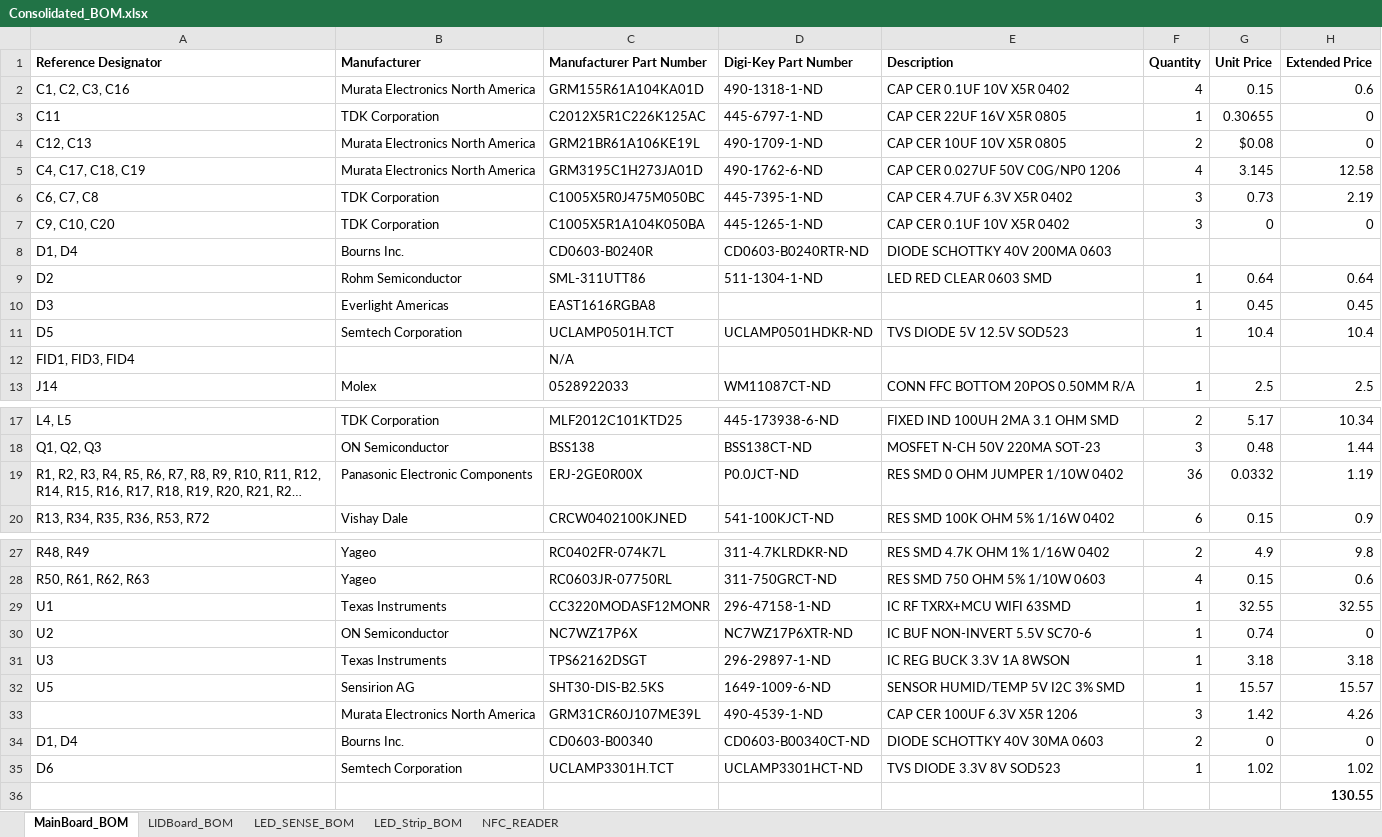
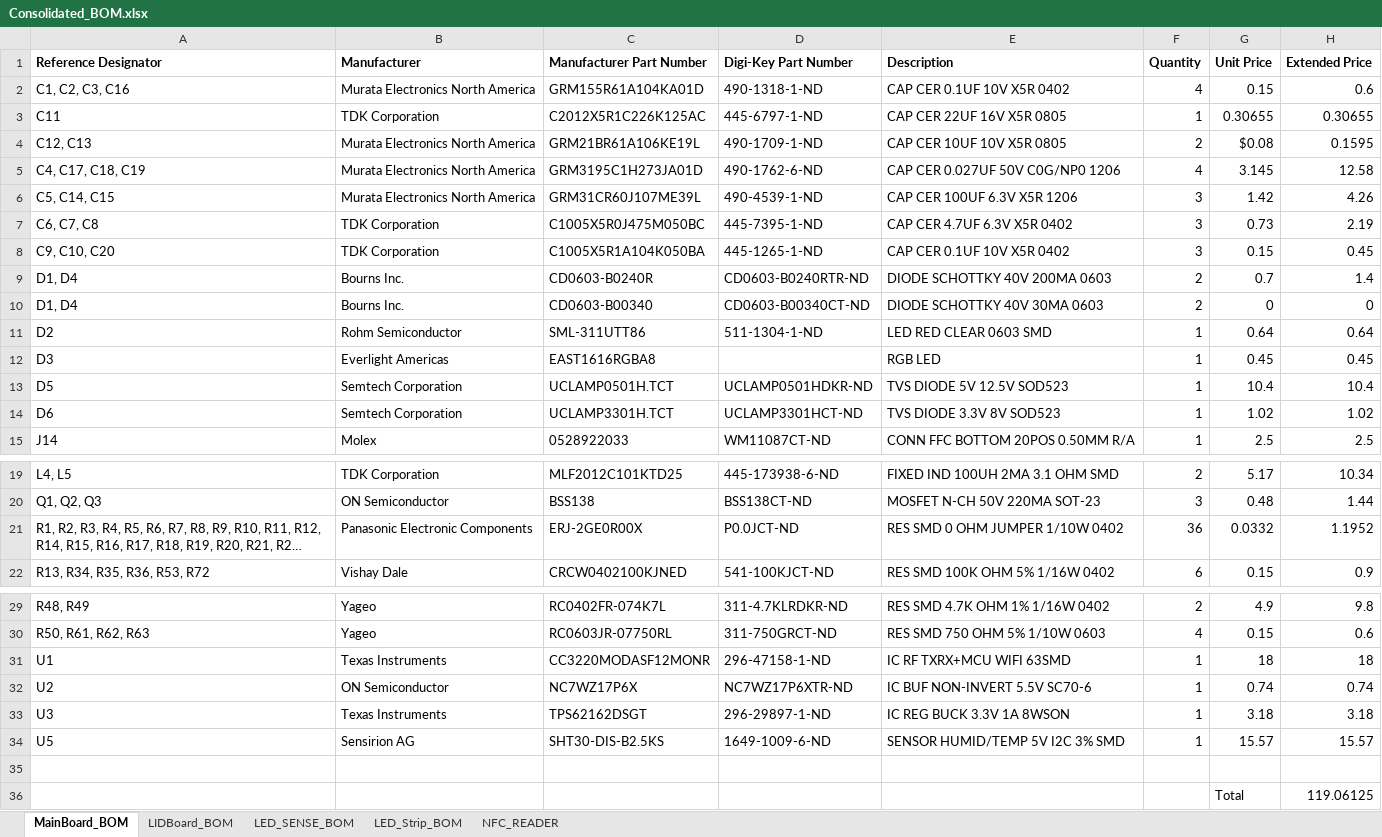
Before and after one commit to kashifaftab/Airzai-Hardware, an Excel workbook: BOMs/Consolidated_BOM.xlsx, sheet MainBoard_BOM, drawn as a sheet; only a part is shown, gaps mark what is left out; long unchanged cells end in …; values as stored, in another font and other column widths than the file's, no borders; removed rows and columns are numbered as before the commit, all else as after; the diff names each change by its address in the sheet, - before the commit and + after, or states it on an @@ line.

Commit message:
Compiled and updated Consolidated BOM

```diff
--- a/BOMs/Consolidated_BOM.xlsx (sheet MainBoard_BOM)
+++ b/BOMs/Consolidated_BOM.xlsx (sheet MainBoard_BOM)
-H3 (Extended Price): 0
+H3 (Extended Price): 0.30655
-H4 (Extended Price): 0
+H4 (Extended Price): 0.1595
+row 6: C5, C14, C15 | Murata Electronics North America | GRM31CR60J107ME39L | 490-4539-1-ND | CAP CER 100UF 6.3V X5R 1206 | 3 | 1.42 | 4.26
-G8 (Unit Price): 0
+G8 (Unit Price): 0.15
-H8 (Extended Price): 0
+H8 (Extended Price): 0.45
-F9 (Quantity): (empty)
+F9 (Quantity): 2
-G9 (Unit Price): (empty)
+G9 (Unit Price): 0.7
-H9 (Extended Price): (empty)
+H9 (Extended Price): 1.4
@@ row 34 moved to row 10: D1, D4 @@
-E12 (Description): (empty)
+E12 (Description): RGB LED
-row 12: FID1, FID3, FID4 |  | N/A
@@ row 35 moved to row 14: D6 @@
-H21 (Extended Price): 1.19
+H21 (Extended Price): 1.1952
-G31 (Unit Price): 32.55
+G31 (Unit Price): 18
-H31 (Extended Price): 32.55
+H31 (Extended Price): 18
-H32 (Extended Price): 0
+H32 (Extended Price): 0.74
-row 35:  | Murata Electronics North America | GRM31CR60J107ME39L | 490-4539-1-ND | CAP CER 100UF 6.3V X5R 1206 | 3 | 1.42 | 4.26
+row 35: (empty)
-row 36:  |  |  |  |  |  |  | 130.55
+row 36:  |  |  |  |  |  | Total | 119.06125
```
Also changed, not shown: formulas that keep their value, 15 other files.
